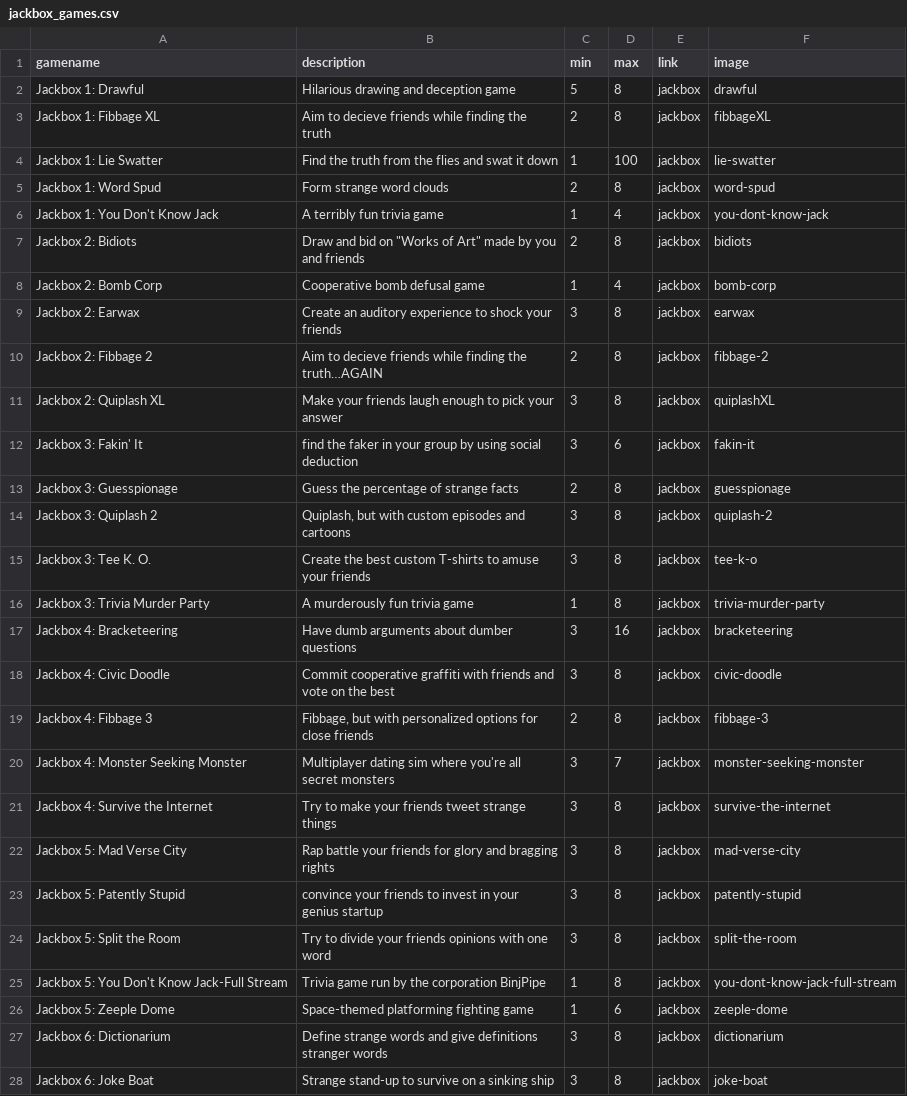
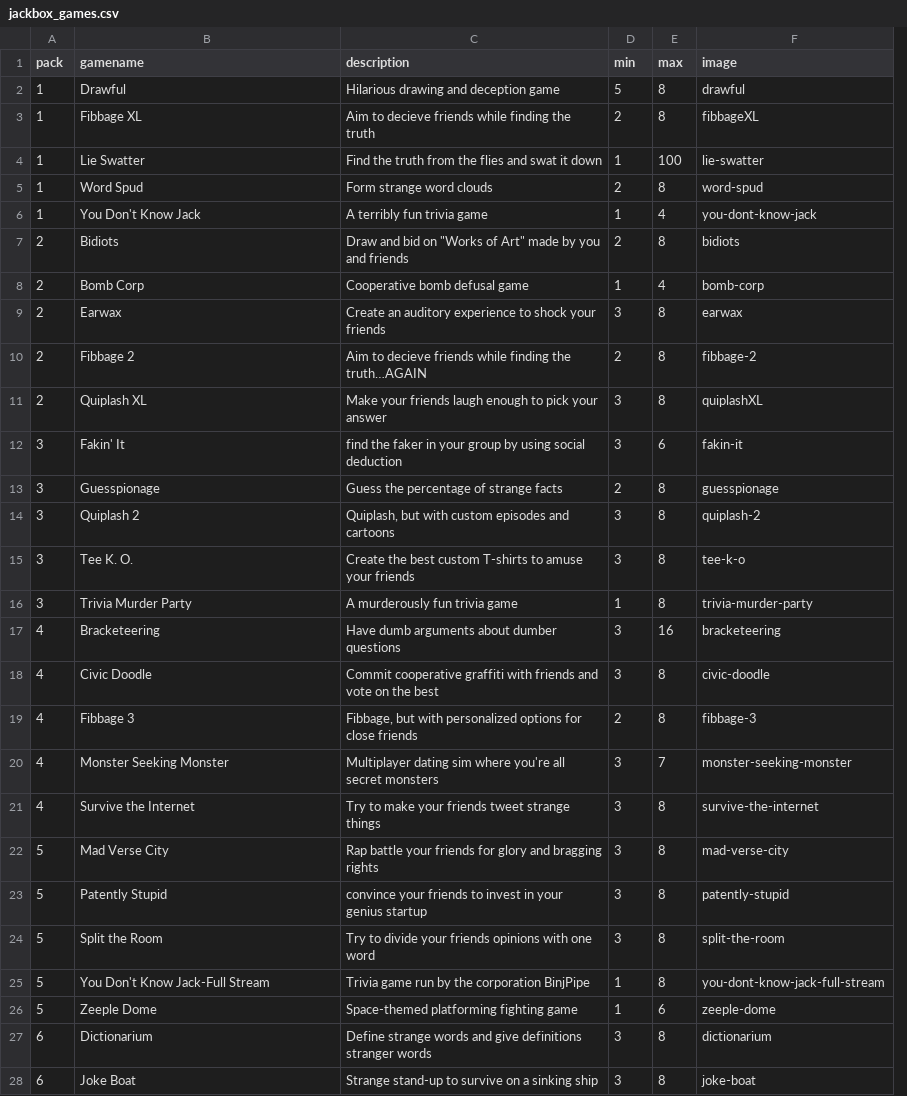
Before and after one commit to Adam-Nicewarner/jackbox-sorter, a CSV file: jackbox_games.csv, drawn as a sheet; only a part is shown; removed rows and columns are numbered as before the commit, all else as after; the diff covers the shown part only; the diff names each change by its address in the sheet, - before the commit and + after, or states it on an @@ line.

Commit message:
added sort of party pack number

```diff
--- a/jackbox_games.csv
+++ b/jackbox_games.csv
+column A (pack), rows 2-28: 1 | 1 | 1 | 1 | 1 | 2 | 2 | 2 | 2 | 2 | 3 | 3 | 3 | 3 | 3 | 4 | 4 | 4 | 4 | 4 | 5 | 5 | 5 | 5 | 5 | 6 | 6
-column E (link), rows 2-28: all jackbox
-B2 (gamename): Jackbox 1: Drawful
+B2 (gamename): Drawful
-B3 (gamename): Jackbox 1: Fibbage XL
+B3 (gamename): Fibbage XL
-B4 (gamename): Jackbox 1: Lie Swatter
+B4 (gamename): Lie Swatter
-B5 (gamename): Jackbox 1: Word Spud
+B5 (gamename): Word Spud
-B6 (gamename): Jackbox 1: You Don't Know Jack
+B6 (gamename): You Don't Know Jack
-B7 (gamename): Jackbox 2: Bidiots
+B7 (gamename): Bidiots
-B8 (gamename): Jackbox 2: Bomb Corp
+B8 (gamename): Bomb Corp
-B9 (gamename): Jackbox 2: Earwax
+B9 (gamename): Earwax
-B10 (gamename): Jackbox 2: Fibbage 2
+B10 (gamename): Fibbage 2
-B11 (gamename): Jackbox 2: Quiplash XL
+B11 (gamename): Quiplash XL
-B12 (gamename): Jackbox 3: Fakin' It
+B12 (gamename): Fakin' It
-B13 (gamename): Jackbox 3: Guesspionage
+B13 (gamename): Guesspionage
-B14 (gamename): Jackbox 3: Quiplash 2
+B14 (gamename): Quiplash 2
-B15 (gamename): Jackbox 3: Tee K. O.
+B15 (gamename): Tee K. O.
-B16 (gamename): Jackbox 3: Trivia Murder Party
+B16 (gamename): Trivia Murder Party
-B17 (gamename): Jackbox 4: Bracketeering
+B17 (gamename): Bracketeering
-B18 (gamename): Jackbox 4: Civic Doodle
+B18 (gamename): Civic Doodle
-B19 (gamename): Jackbox 4: Fibbage 3
+B19 (gamename): Fibbage 3
-B20 (gamename): Jackbox 4: Monster Seeking Monster
+B20 (gamename): Monster Seeking Monster
-B21 (gamename): Jackbox 4: Survive the Internet
+B21 (gamename): Survive the Internet
-B22 (gamename): Jackbox 5: Mad Verse City
+B22 (gamename): Mad Verse City
-B23 (gamename): Jackbox 5: Patently Stupid
+B23 (gamename): Patently Stupid
-B24 (gamename): Jackbox 5: Split the Room
+B24 (gamename): Split the Room
-B25 (gamename): Jackbox 5: You Don't Know Jack-Full Stream
+B25 (gamename): You Don't Know Jack-Full Stream
-B26 (gamename): Jackbox 5: Zeeple Dome
+B26 (gamename): Zeeple Dome
-B27 (gamename): Jackbox 6: Dictionarium
+B27 (gamename): Dictionarium
-B28 (gamename): Jackbox 6: Joke Boat
+B28 (gamename): Joke Boat
```
Also changed, not shown: 3 edited cells elsewhere in this file, 10 other files.
